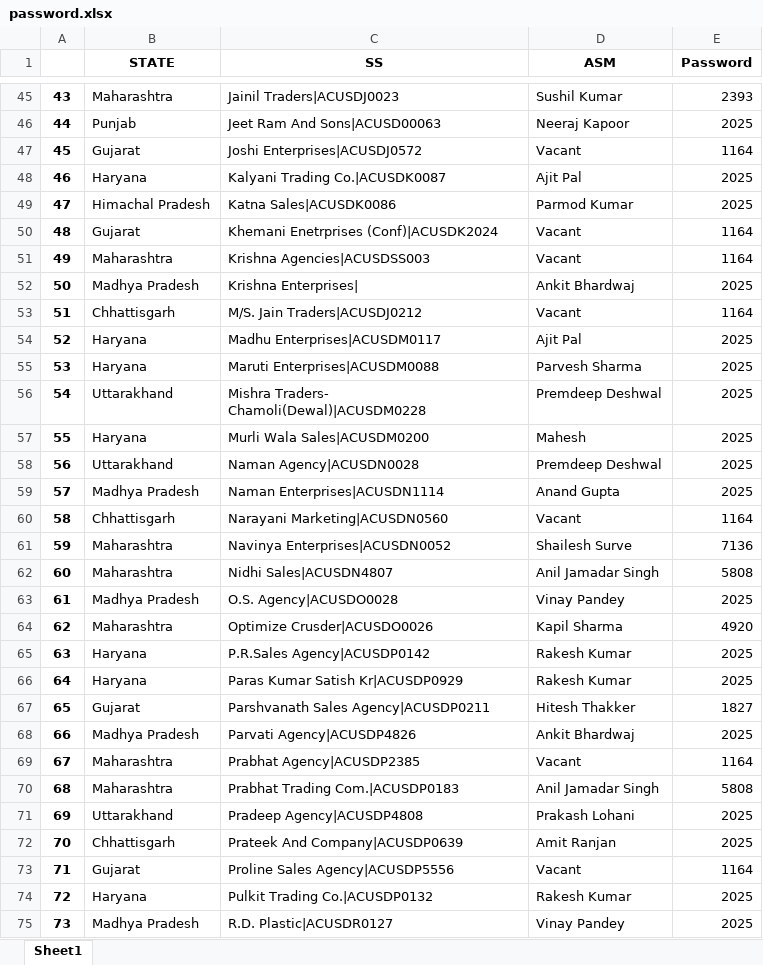
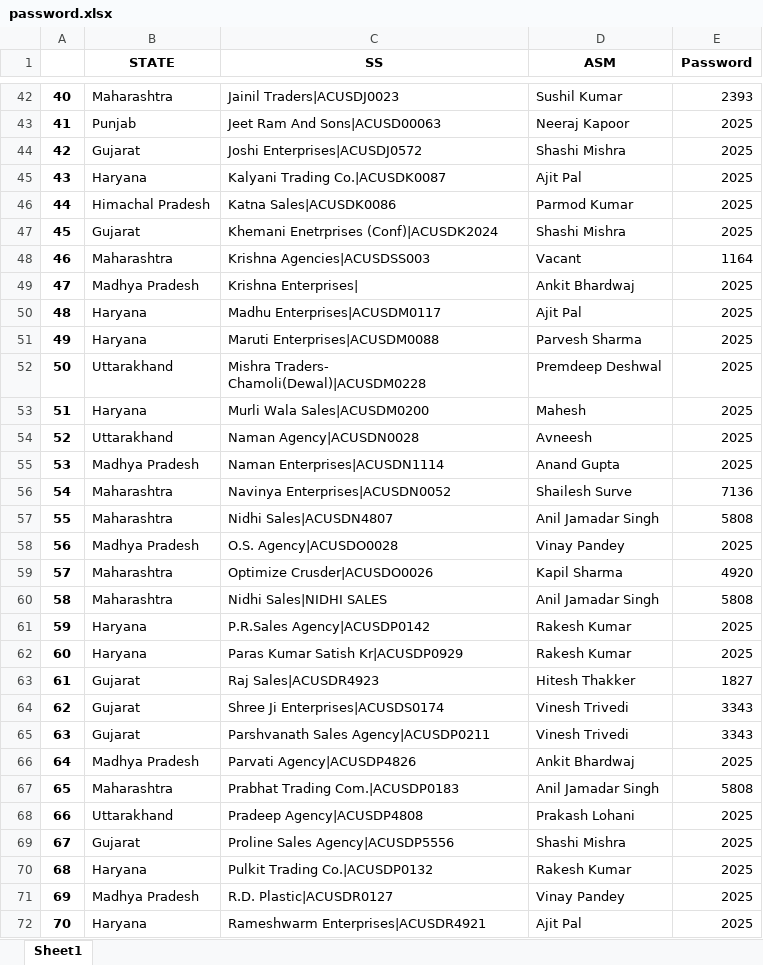
Before and after one commit to Subhash511/Priya_Gold_ASM_Tracker, an Excel workbook: password.xlsx, sheet Sheet1, drawn as a sheet; only a part is shown, gaps mark what is left out; the shorter side is filled out with more unchanged rows; values as stored, in another font and other column widths than the file's, no borders; removed rows and columns are numbered as before the commit, all else as after; the diff covers the shown part only; the diff names each change by its address in the sheet, - before the commit and + after, or states it on an @@ line.

```diff
--- a/password.xlsx (sheet Sheet1)
+++ b/password.xlsx (sheet Sheet1)
@@ column A renumbered from row 13 down @@
-D44 (ASM): Vacant
+D44 (ASM): Shashi Mishra
-E44 (Password): 1164
+E44 (Password): 2025
-D47 (ASM): Vacant
+D47 (ASM): Shashi Mishra
-E47 (Password): 1164
+E47 (Password): 2025
-row 53: 51 | Chhattisgarh | M/S. Jain Traders|ACUSDJ0212 | Vacant | 1164
-D54 (ASM): Premdeep Deshwal
+D54 (ASM): Avneesh
-row 60: 58 | Chhattisgarh | Narayani Marketing|ACUSDN0560 | Vacant | 1164
+row 60: 58 | Maharashtra | Nidhi Sales|NIDHI SALES | Anil Jamadar Singh | 5808
@@ row 77 moved to row 63: 61 @@
@@ row 98 moved to row 64: 62 @@
-D65 (ASM): Hitesh Thakker
+D65 (ASM): Vinesh Trivedi
-E65 (Password): 1827
+E65 (Password): 3343
@@ row 69 moved to row 5: 3 @@
-row 72: 70 | Chhattisgarh | Prateek And Company|ACUSDP0639 | Amit Ranjan | 2025
-D69 (ASM): Vacant
+D69 (ASM): Shashi Mishra
-E69 (Password): 1164
+E69 (Password): 2025
```
Also changed, not shown: 2 added rows, 18 removed rows, 2 moved rows and 8 edited cells elsewhere in this sheet, Data/db_master.xlsx, 5 other files.
